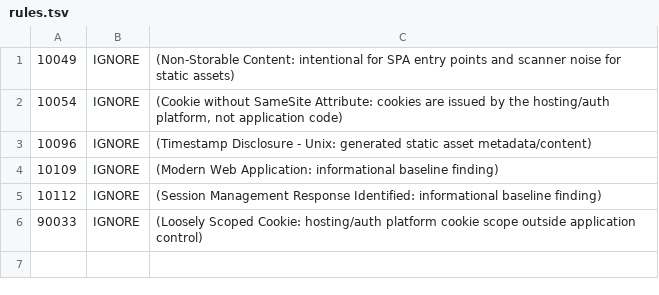
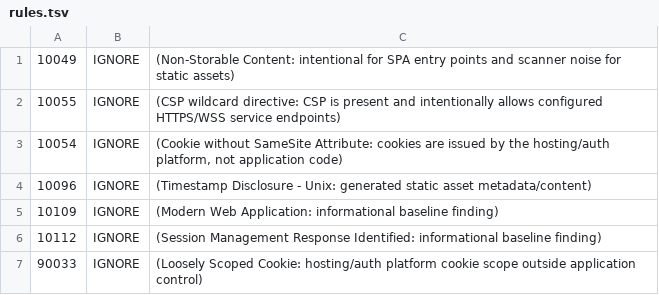
Before and after one commit to personryan/NCSPanda, a TSV file: .zap/rules.tsv, drawn as a sheet; the diff names each change by its address in the sheet, - before the commit and + after, or states it on an @@ line.

Commit message:
fix zap rules

```diff
--- a/.zap/rules.tsv
+++ b/.zap/rules.tsv
+row 2: 10055 | IGNORE | (CSP wildcard directive: CSP is present and intentionally allows configured HTTPS/WSS service endpoints)
```
Also changed, not shown: 1 other file.
